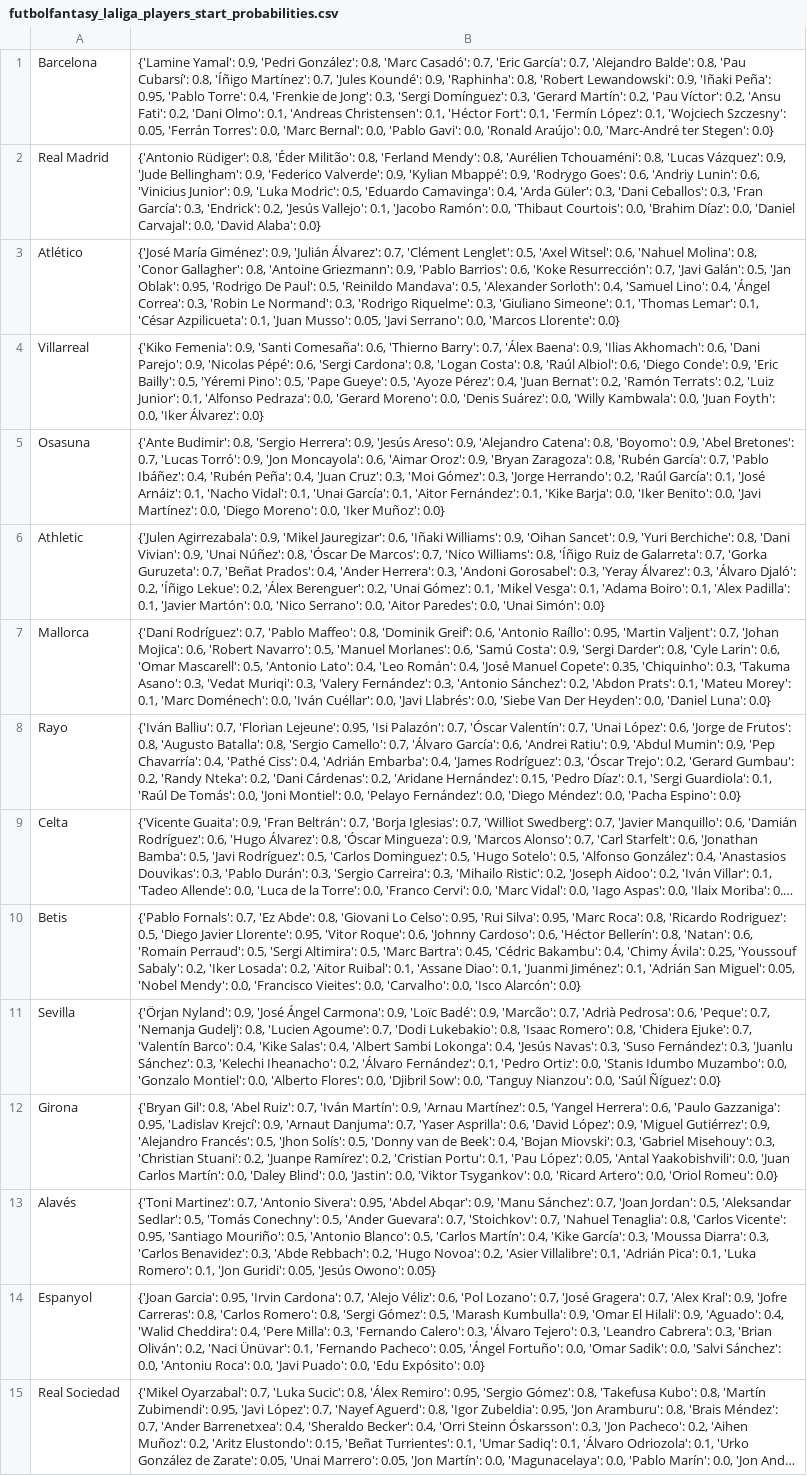
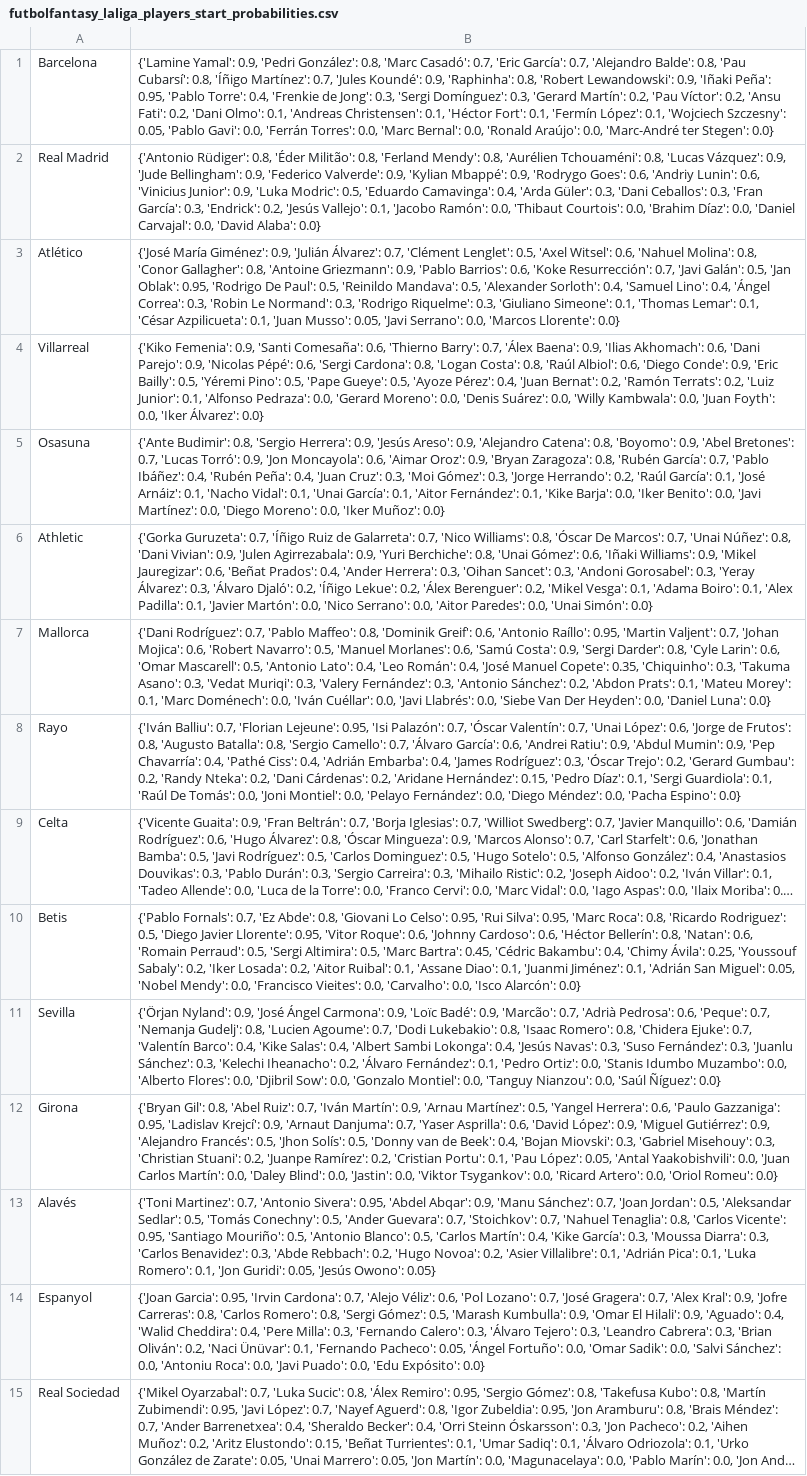
Before and after one commit to pabloroldan98/knapsack-football-formations, a CSV file: csv_files/futbolfantasy_laliga_players_start_probabilities.csv, drawn as a sheet; only a part is shown; long unchanged cells end in …; the diff names each change by its address in the sheet, - before the commit and + after, or states it on an @@ line.

```diff
--- a/csv_files/futbolfantasy_laliga_players_start_probabilities.csv
+++ b/csv_files/futbolfantasy_laliga_players_start_probabilities.csv
-B1: …Szczesny': 0.05, 'Ferrán Torres': 0.0, 'Marc Bernal': 0.0, 'Pablo Gavi': 0.0, 'Ronald…
+B1: …Szczesny': 0.05, 'Pablo Gavi': 0.0, 'Ferrán Torres': 0.0, 'Marc Bernal': 0.0, 'Ronald…
-B6: {'Julen Agirrezabala': 0.9, 'Mikel Jauregizar': 0.6, 'Iñaki Williams': 0.9, 'Oihan Sancet': 0.9, 'Yuri Berchiche': 0.8, 'Dani Vivian': 0.9, 'Unai Núñez': 0.8, 'Óscar De Marcos': 0.7, 'Nico Williams': 0.8, 'Íñigo Ruiz de Galarreta': 0.7, 'Gorka Guruzeta': 0.7, 'Beñat Prados': 0.4, 'Ander Herrera': 0.3, 'Andoni Gorosabel': 0.3, 'Yeray Álvarez': 0.3, 'Álvaro Djaló': 0.2, 'Íñigo Lekue': 0.2, 'Álex Berenguer': 0.2, 'Unai Gómez': 0.1, 'Mikel Vesga':…
+B6: {'Gorka Guruzeta': 0.7, 'Íñigo Ruiz de Galarreta': 0.7, 'Nico Williams': 0.8, 'Óscar De Marcos': 0.7, 'Unai Núñez': 0.8, 'Dani Vivian': 0.9, 'Julen Agirrezabala': 0.9, 'Yuri Berchiche': 0.8, 'Unai Gómez': 0.6, 'Iñaki Williams': 0.9, 'Mikel Jauregizar': 0.6, 'Beñat Prados': 0.4, 'Ander Herrera': 0.3, 'Oihan Sancet': 0.3, 'Andoni Gorosabel': 0.3, 'Yeray Álvarez': 0.3, 'Álvaro Djaló': 0.2, 'Íñigo Lekue': 0.2, 'Álex Berenguer': 0.2, 'Mikel Vesga':…
-B11: …Muzambo': 0.0, 'Gonzalo Montiel': 0.0, 'Alberto Flores': 0.0, 'Djibril Sow': 0.0, 'Tanguy…
+B11: …Muzambo': 0.0, 'Alberto Flores': 0.0, 'Djibril Sow': 0.0, 'Gonzalo Montiel': 0.0, 'Tanguy…
```
Also changed, not shown: csv_files/futmondo_laliga_players_positions.csv, csv_files/sofascore_laliga_players_ratings.csv, 11 other files.
